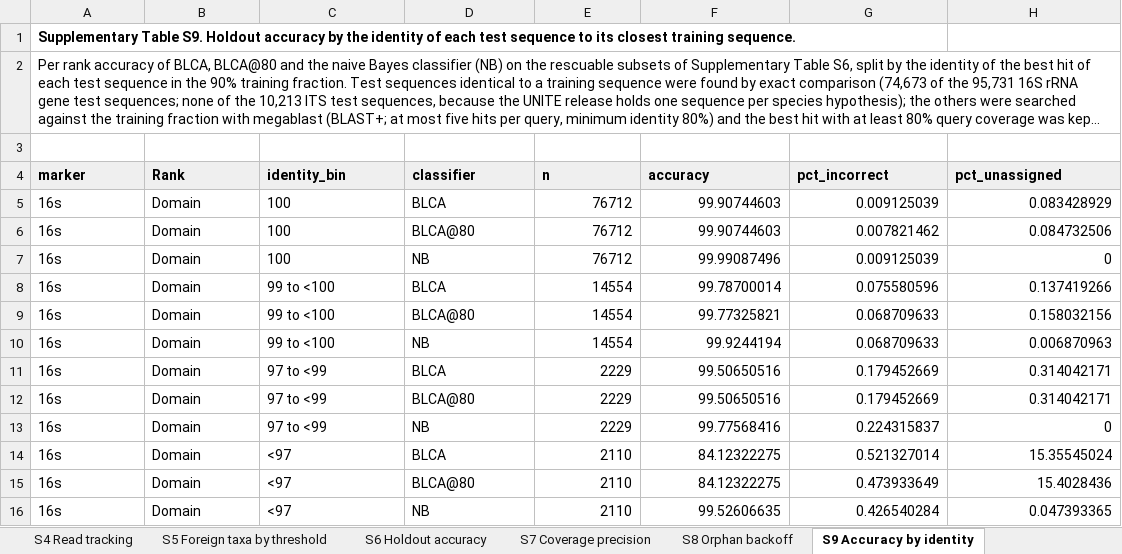
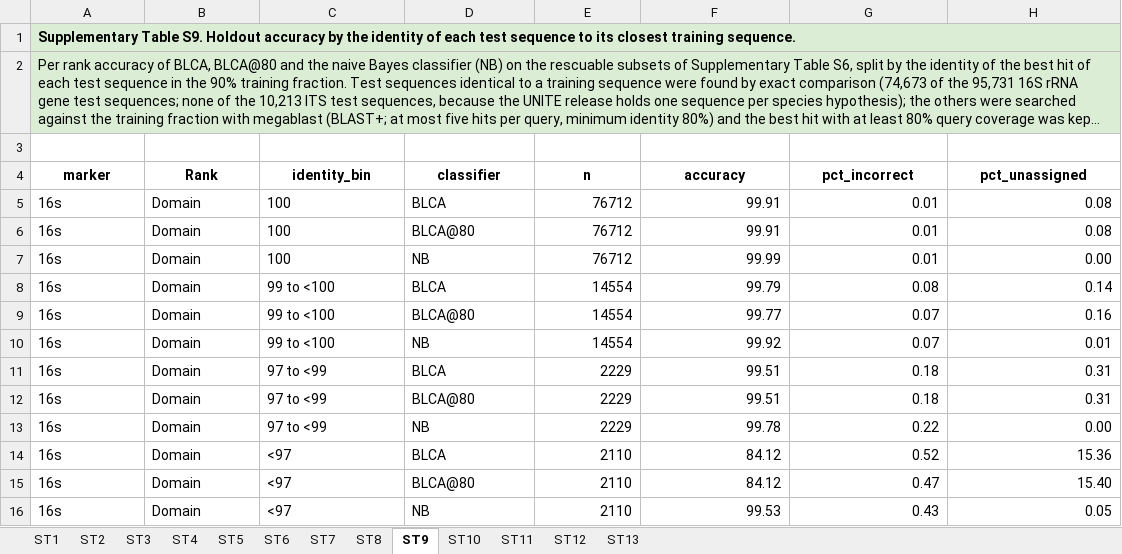
Before and after one commit to alegarritano/HiFiTaxa_analysis, an Excel workbook: manuscript/HiFiTaxa_Supplementary_Tables.xlsx, sheet ST9, drawn as a sheet; only a part is shown; long unchanged cells end in …; values as stored, in another font and other column widths than the file's, no borders; the diff covers the shown part only; the diff names each change by its address in the sheet, - before the commit and + after, or states it on an @@ line.

```diff
--- a/manuscript/HiFiTaxa_Supplementary_Tables.xlsx (sheet ST9)
+++ b/manuscript/HiFiTaxa_Supplementary_Tables.xlsx (sheet ST9)
-sheet tab: S4 Read tracking
+sheet tab: ST4
-sheet tab: S5 Foreign taxa by threshold
+sheet tab: ST5
-sheet tab: S6 Holdout accuracy
+sheet tab: ST6
-sheet tab: S7 Coverage precision
+sheet tab: ST7
-sheet tab: S8 Orphan backoff
+sheet tab: ST8
-sheet tab: S9 Accuracy by identity
+sheet tab: ST9
-A1:A2 fill: none
+A1:A2 fill: #DBEDD5
+A1:H1 merged
@@ A4:H4 fill: #EFEFEF → none, alignment: left → center @@
-F5:F6 (accuracy): 99.90744603
+F5:F6 (accuracy): 99.91
-G5 (pct_incorrect): 0.009125039
+G5 (pct_incorrect): 0.01
-H5 (pct_unassigned): 0.083428929
+H5 (pct_unassigned): 0.08
-G6 (pct_incorrect): 0.007821462
+G6 (pct_incorrect): 0.01
-H6 (pct_unassigned): 0.084732506
+H6 (pct_unassigned): 0.08
-F7 (accuracy): 99.99087496
+F7 (accuracy): 99.99
-G7 (pct_incorrect): 0.009125039
+G7 (pct_incorrect): 0.01
-H7 (pct_unassigned): 0
+H7 (pct_unassigned): 0.00
-F8 (accuracy): 99.78700014
+F8 (accuracy): 99.79
-G8 (pct_incorrect): 0.075580596
+G8 (pct_incorrect): 0.08
-H8 (pct_unassigned): 0.137419266
+H8 (pct_unassigned): 0.14
-F9 (accuracy): 99.77325821
+F9 (accuracy): 99.77
-G9:G10 (pct_incorrect): 0.068709633
+G9:G10 (pct_incorrect): 0.07
-H9 (pct_unassigned): 0.158032156
+H9 (pct_unassigned): 0.16
-F10 (accuracy): 99.9244194
+F10 (accuracy): 99.92
-H10 (pct_unassigned): 0.006870963
+H10 (pct_unassigned): 0.01
-F11:F12 (accuracy): 99.50650516
+F11:F12 (accuracy): 99.51
-G11:G12 (pct_incorrect): 0.179452669
+G11:G12 (pct_incorrect): 0.18
-H11:H12 (pct_unassigned): 0.314042171
+H11:H12 (pct_unassigned): 0.31
-F13 (accuracy): 99.77568416
+F13 (accuracy): 99.78
-G13 (pct_incorrect): 0.224315837
+G13 (pct_incorrect): 0.22
-H13 (pct_unassigned): 0
+H13 (pct_unassigned): 0.00
-F14:F15 (accuracy): 84.12322275
+F14:F15 (accuracy): 84.12
-G14 (pct_incorrect): 0.521327014
+G14 (pct_incorrect): 0.52
-H14 (pct_unassigned): 15.35545024
+H14 (pct_unassigned): 15.36
-G15 (pct_incorrect): 0.473933649
+G15 (pct_incorrect): 0.47
-H15 (pct_unassigned): 15.4028436
+H15 (pct_unassigned): 15.40
-F16 (accuracy): 99.52606635
+F16 (accuracy): 99.53
-G16 (pct_incorrect): 0.426540284
+G16 (pct_incorrect): 0.43
-H16 (pct_unassigned): 0.047393365
+H16 (pct_unassigned): 0.05
```
Also changed, not shown: 591 edited cells elsewhere in this sheet, sheet ST10, sheet ST11, sheet ST6, sheet ST7, sheet ST3, sheet ST8, 6 more sheets, other sheet tabs, 4 other files.
